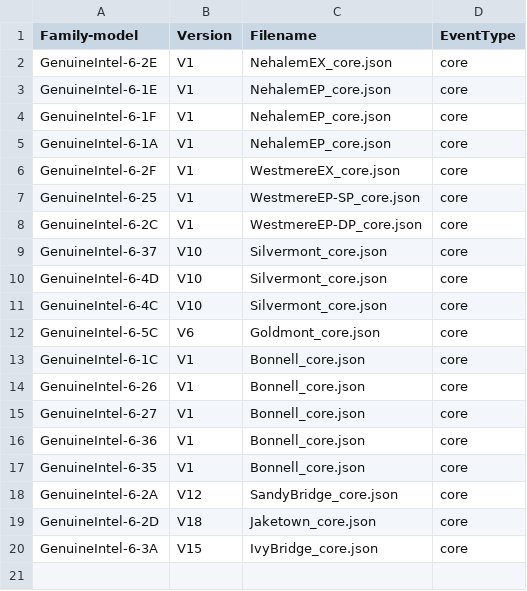
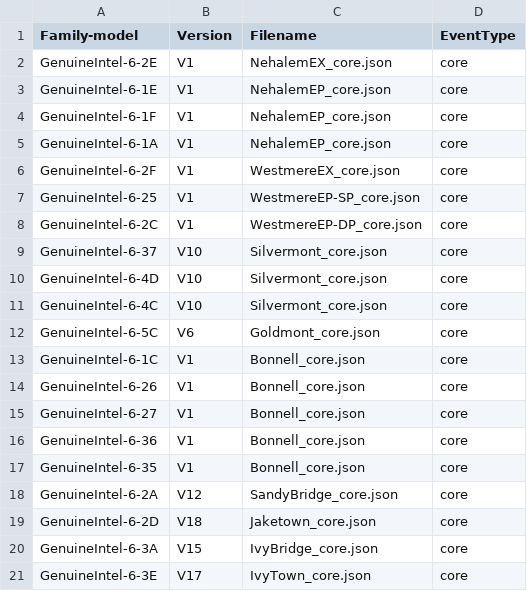
Before and after one commit to kernelorg-mirror/linux_kernel_git_ak_linux-misc, a CSV file: tools/perf/pmu-events/arch/x86/mapfile.csv, drawn as a sheet.

Commit message:
perf, tools: Add IvyTown V17 event file
Add a Intel event file for perf.

Signed-off-by: Andi Kleen <ak@linux.intel.com>

```diff
--- a/tools/perf/pmu-events/arch/x86/mapfile.csv
+++ b/tools/perf/pmu-events/arch/x86/mapfile.csv
@@ -20 +20,2 @@ GenuineIntel-6-2D,V18,Jaketown_core.json,core
 GenuineIntel-6-3A,V15,IvyBridge_core.json,core
+GenuineIntel-6-3E,V17,IvyTown_core.json,core
```
Also changed, not shown: 1 other file.
